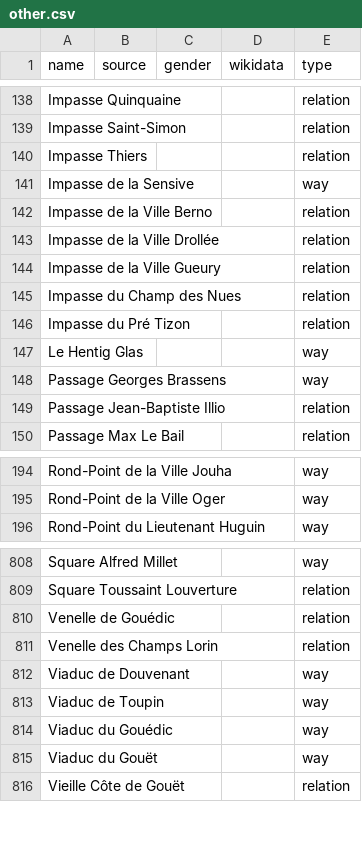
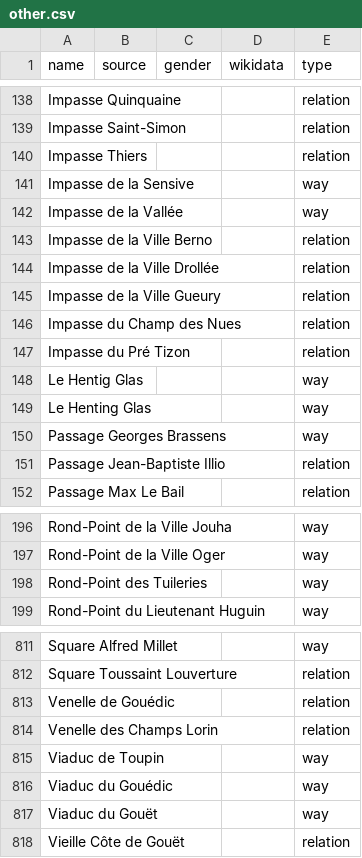
Before and after one commit to EqualStreetNames/equalstreetnames-saint-brieuc, a CSV file: data/other.csv, drawn as a sheet; only a part is shown, gaps mark what is left out.

```diff
--- a/data/other.csv
+++ b/data/other.csv
@@ -141,2 +141,3 @@ name,source,gender,wikidata,type
 "Impasse de la Sensive",,,,way
+"Impasse de la Vallée",,,,way
 "Impasse de la Ville Berno",,,,relation
@@ -147,2 +148,3 @@ name,source,gender,wikidata,type
 "Le Hentig Glas",,,,way
+"Le Henting Glas",,,,way
 "Passage Georges Brassens",,,,way
@@ -195,2 +197,3 @@ name,source,gender,wikidata,type
 "Rond-Point de la Ville Oger",,,,way
+"Rond-Point des Tuileries",,,,way
 "Rond-Point du Lieutenant Huguin",,,,way
@@ -811,3 +814,2 @@ name,source,gender,wikidata,type
 "Venelle des Champs Lorin",,,,relation
-"Viaduc de Douvenant",,,,way
 "Viaduc de Toupin",,,,way
```
Also changed, not shown: data/gender.csv, 4 other files.
